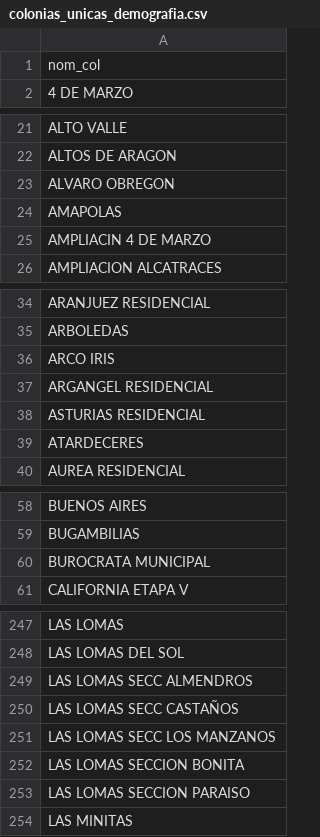
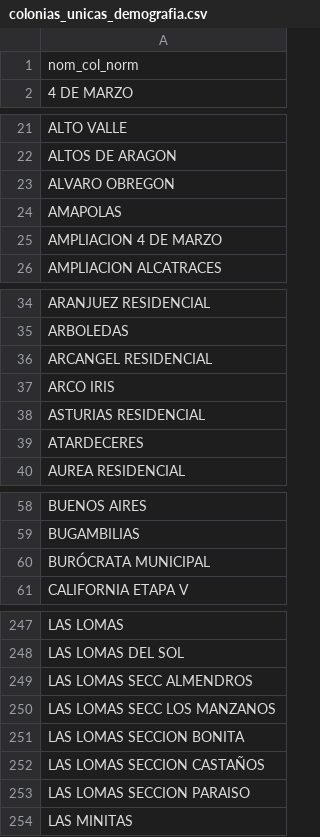
Before and after one commit to Equipo-seguridad-y-desarrollo/indice-delictivo-hermosillo, a CSV file: data/processed/colonias_unicas_demografia.csv, drawn as a sheet; only a part is shown, gaps mark what is left out; the diff covers the shown part only.

Commit message:
fix(unificador): corregir indentacion y reemplazar impresiones Unicode por ASCII en spatial join; usar demografia limpia y normalizada; chore(diagnostico): agregar CSV de colonias sin poblacion; chore(demografia): regenerar demografia_limpio y colonias_unicas_demografia

```diff
--- a/data/processed/colonias_unicas_demografia.csv
+++ b/data/processed/colonias_unicas_demografia.csv
@@ -1,2 +1,2 @@
-nom_col
+nom_col_norm
 4 DE MARZO
@@ -24,3 +24,3 @@ ALVARO OBREGON
 AMAPOLAS
-AMPLIACIN 4 DE MARZO
+AMPLIACION 4 DE MARZO
 AMPLIACION ALCATRACES
@@ -35,4 +35,4 @@ ARANJUEZ RESIDENCIAL
 ARBOLEDAS
+ARCANGEL RESIDENCIAL
 ARCO IRIS
-ARGANGEL RESIDENCIAL
 ASTURIAS RESIDENCIAL
@@ -59,3 +59,3 @@ BUENOS AIRES
 BUGAMBILIAS
-BUROCRATA MUNICIPAL
+BURÓCRATA MUNICIPAL
 CALIFORNIA ETAPA V
@@ -249,5 +249,5 @@ LAS LOMAS DEL SOL
 LAS LOMAS SECC ALMENDROS
-LAS LOMAS SECC CASTAÑOS
 LAS LOMAS SECC LOS MANZANOS
 LAS LOMAS SECCION BONITA
+LAS LOMAS SECCION CASTAÑOS
 LAS LOMAS SECCION PARAISO
```
Also changed, not shown: 1 edited cell elsewhere in this file, 4 other files.
